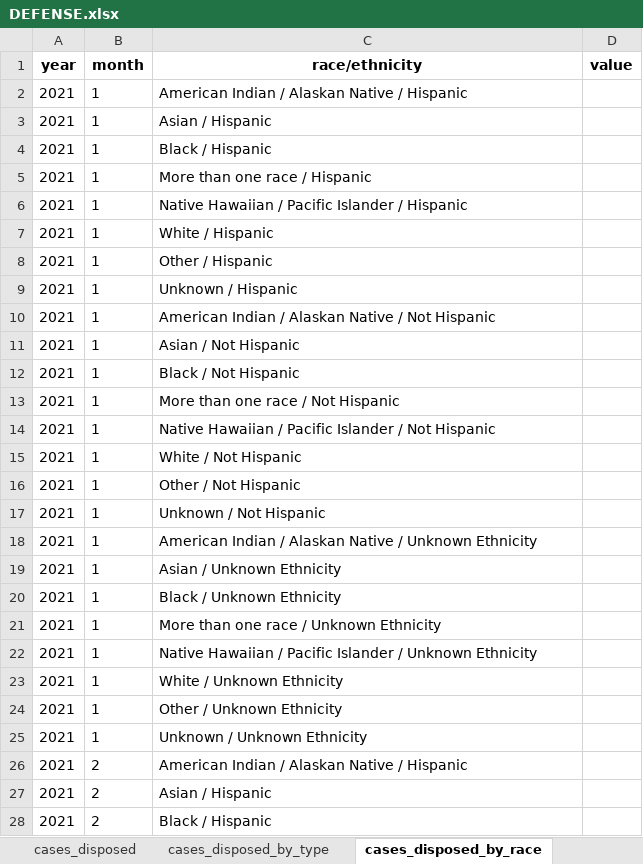
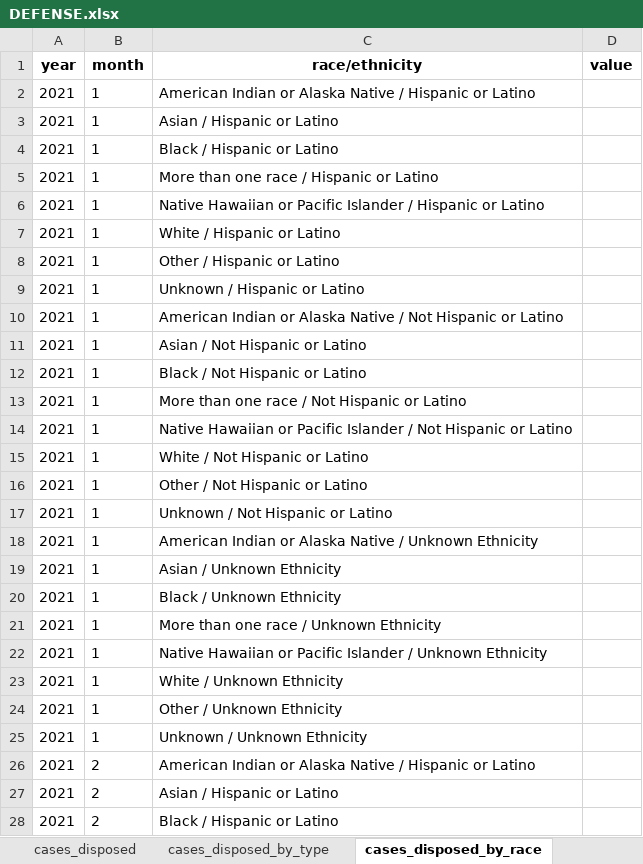
Before and after one commit to Recidiviz/justice-counts, an Excel workbook: publisher/public/assets/DEFENSE.xlsx, sheet cases_disposed_by_race, drawn as a sheet; only a part is shown; values as stored, in another font and other column widths than the file's, no borders; the diff covers the shown part only; the diff names each change by its address in the sheet, - before the commit and + after, or states it on an @@ line.

```diff
--- a/publisher/public/assets/DEFENSE.xlsx (sheet cases_disposed_by_race)
+++ b/publisher/public/assets/DEFENSE.xlsx (sheet cases_disposed_by_race)
-C2 (race/ethnicity): American Indian / Alaskan Native / Hispanic
+C2 (race/ethnicity): American Indian or Alaska Native / Hispanic or Latino
-C3 (race/ethnicity): Asian / Hispanic
+C3 (race/ethnicity): Asian / Hispanic or Latino
-C4 (race/ethnicity): Black / Hispanic
+C4 (race/ethnicity): Black / Hispanic or Latino
-C5 (race/ethnicity): More than one race / Hispanic
+C5 (race/ethnicity): More than one race / Hispanic or Latino
-C6 (race/ethnicity): Native Hawaiian / Pacific Islander / Hispanic
+C6 (race/ethnicity): Native Hawaiian or Pacific Islander / Hispanic or Latino
-C7 (race/ethnicity): White / Hispanic
+C7 (race/ethnicity): White / Hispanic or Latino
-C8 (race/ethnicity): Other / Hispanic
+C8 (race/ethnicity): Other / Hispanic or Latino
-C9 (race/ethnicity): Unknown / Hispanic
+C9 (race/ethnicity): Unknown / Hispanic or Latino
-C10 (race/ethnicity): American Indian / Alaskan Native / Not Hispanic
+C10 (race/ethnicity): American Indian or Alaska Native / Not Hispanic or Latino
-C11 (race/ethnicity): Asian / Not Hispanic
+C11 (race/ethnicity): Asian / Not Hispanic or Latino
-C12 (race/ethnicity): Black / Not Hispanic
+C12 (race/ethnicity): Black / Not Hispanic or Latino
-C13 (race/ethnicity): More than one race / Not Hispanic
+C13 (race/ethnicity): More than one race / Not Hispanic or Latino
-C14 (race/ethnicity): Native Hawaiian / Pacific Islander / Not Hispanic
+C14 (race/ethnicity): Native Hawaiian or Pacific Islander / Not Hispanic or Latino
-C15 (race/ethnicity): White / Not Hispanic
+C15 (race/ethnicity): White / Not Hispanic or Latino
-C16 (race/ethnicity): Other / Not Hispanic
+C16 (race/ethnicity): Other / Not Hispanic or Latino
-C17 (race/ethnicity): Unknown / Not Hispanic
+C17 (race/ethnicity): Unknown / Not Hispanic or Latino
-C18 (race/ethnicity): American Indian / Alaskan Native /…
+C18 (race/ethnicity): American Indian or Alaska Native /…
-C22 (race/ethnicity): Native Hawaiian / Pacific Islander…
+C22 (race/ethnicity): Native Hawaiian or Pacific Islander…
-C26 (race/ethnicity): American Indian / Alaskan Native / Hispanic
+C26 (race/ethnicity): American Indian or Alaska Native / Hispanic or Latino
-C27 (race/ethnicity): Asian / Hispanic
+C27 (race/ethnicity): Asian / Hispanic or Latino
-C28 (race/ethnicity): Black / Hispanic
+C28 (race/ethnicity): Black / Hispanic or Latino
```
Also changed, not shown: 411 edited cells elsewhere in this sheet, publisher/public/assets/JAILS.xlsx, publisher/public/assets/LAW_ENFORCEMENT.xlsx, 4 other files.
